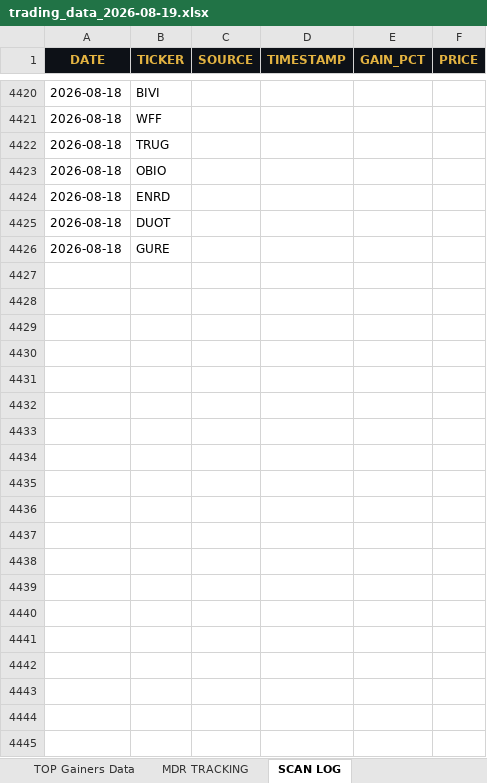
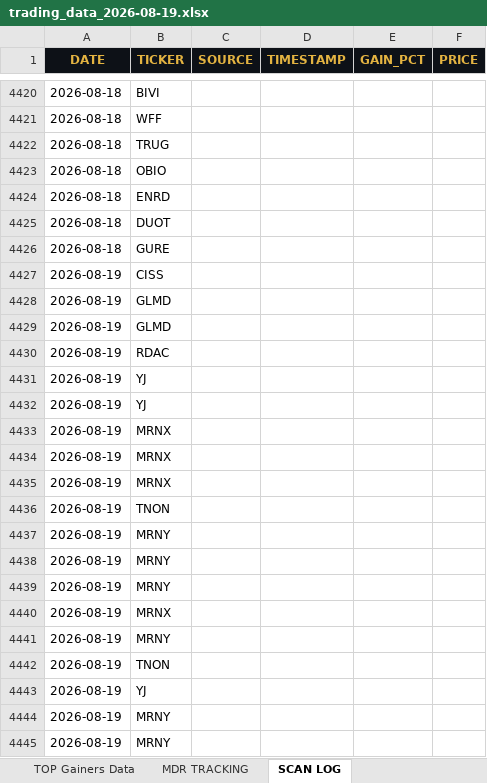
Before and after one commit to cmletsch/trading-system, an Excel workbook: data/trading_data_2026-08-19.xlsx, sheet SCAN LOG, drawn as a sheet; only a part is shown, gaps mark what is left out; values as stored, in another font and other column widths than the file's, no borders; the diff covers the shown part only; the diff names each change by its address in the sheet, - before the commit and + after, or states it on an @@ line.

```diff
--- a/data/trading_data_2026-08-19.xlsx (sheet SCAN LOG)
+++ b/data/trading_data_2026-08-19.xlsx (sheet SCAN LOG)
+row 4427: 2026-08-19 | CISS
+row 4428: 2026-08-19 | GLMD
+row 4429: 2026-08-19 | GLMD
+row 4430: 2026-08-19 | RDAC
+row 4431: 2026-08-19 | YJ
+row 4432: 2026-08-19 | YJ
+row 4433: 2026-08-19 | MRNX
+row 4434: 2026-08-19 | MRNX
+row 4435: 2026-08-19 | MRNX
+row 4436: 2026-08-19 | TNON
+row 4437: 2026-08-19 | MRNY
+row 4438: 2026-08-19 | MRNY
+row 4439: 2026-08-19 | MRNY
+row 4440: 2026-08-19 | MRNX
+row 4441: 2026-08-19 | MRNY
+row 4442: 2026-08-19 | TNON
+row 4443: 2026-08-19 | YJ
+row 4444: 2026-08-19 | MRNY
+row 4445: 2026-08-19 | MRNY
```
Also changed, not shown: 99 added rows elsewhere in this sheet, sheet MDR TRACKING, sheet TOP Gainers Data, 2 other files.
